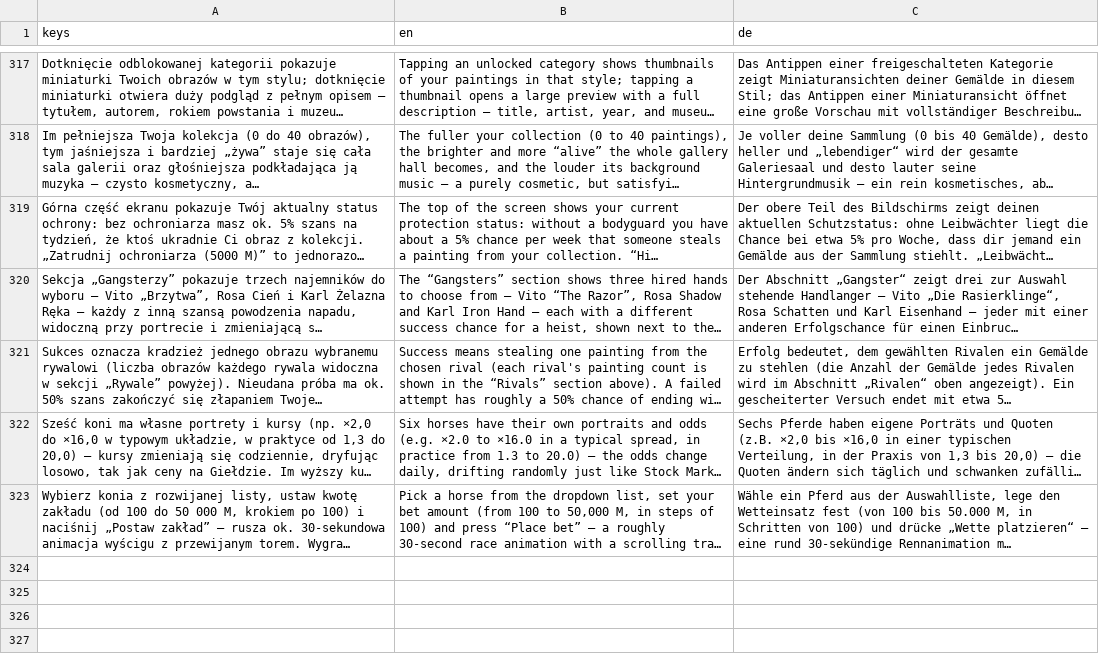
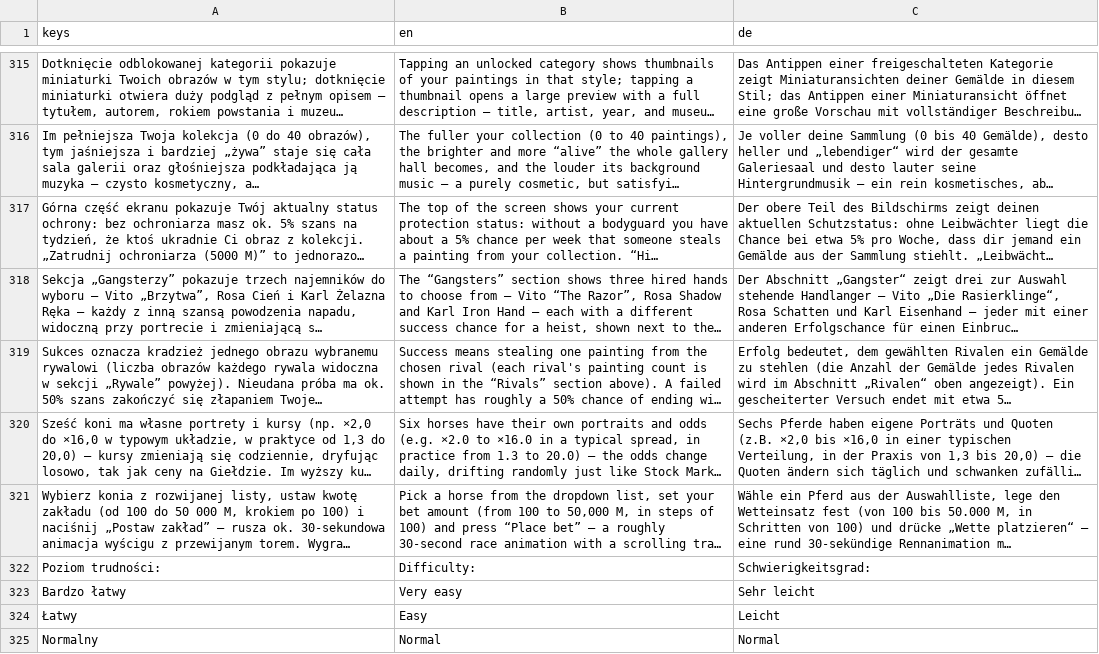
Before and after one commit to cinekm20/the-forger-retro-tycoon, a CSV file: game/translations/ui.csv, drawn as a sheet; only a part is shown, gaps mark what is left out; long unchanged cells end in …; the diff covers the shown part only; the diff names each change by its address in the sheet, - before the commit and + after, or states it on an @@ line.

```diff
--- a/game/translations/ui.csv
+++ b/game/translations/ui.csv
+row 322: Poziom trudności: | Difficulty: | Schwierigkeitsgrad:
+row 323: Bardzo łatwy | Very easy | Sehr leicht
+row 324: Łatwy | Easy | Leicht
+row 325: Normalny | Normal | Normal
```
Also changed, not shown: 4 added rows and 2 removed rows elsewhere in this file, 12 other files.
